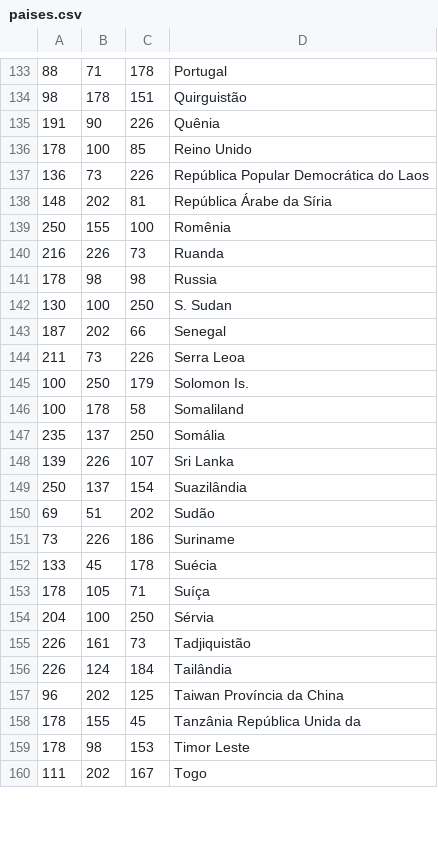
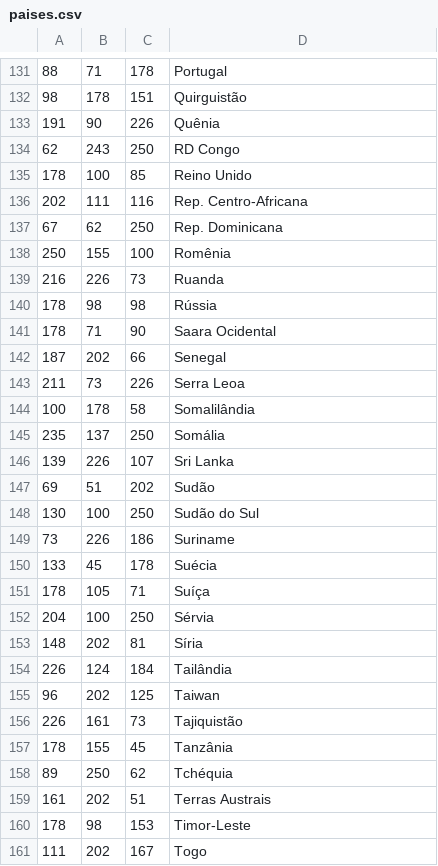
Before and after one commit to isabellaanton/Proxima-Fase-Vortex, a CSV file: Assets/paises.csv, drawn as a sheet; only a part is shown, gaps mark what is left out; the diff covers the shown part only.

```diff
--- a/Assets/paises.csv
+++ b/Assets/paises.csv
@@ -135,17 +133,17 @@
 191,90,226,Quênia
+62,243,250,RD Congo
 178,100,85,Reino Unido
-136,73,226,República Popular Democrática do Laos
-148,202,81,República Árabe da Síria
+202,111,116,Rep. Centro-Africana
+67,62,250,Rep. Dominicana
 250,155,100,Romênia
 216,226,73,Ruanda
-178,98,98,Russia
-130,100,250,S. Sudan
+178,98,98,Rússia
+178,71,90,Saara Ocidental
 187,202,66,Senegal
 211,73,226,Serra Leoa
-100,250,179,Solomon Is.
-100,178,58,Somaliland
+100,178,58,Somalilândia
 235,137,250,Somália
 139,226,107,Sri Lanka
-250,137,154,Suazilândia
 69,51,202,Sudão
+130,100,250,Sudão do Sul
 73,226,186,Suriname
@@ -154,7 +152,10 @@
 204,100,250,Sérvia
-226,161,73,Tadjiquistão
+148,202,81,Síria
 226,124,184,Tailândia
-96,202,125,Taiwan  Província da China
-178,155,45,Tanzânia  República Unida da
-178,98,153,Timor Leste
+96,202,125,Taiwan
+226,161,73,Tajiquistão
+178,155,45,Tanzânia
+89,250,62,Tchéquia
+161,202,51,Terras Austrais
+178,98,153,Timor-Leste
 111,202,167,Togo
```
Also changed, not shown: 9 added rows, 12 removed rows and 13 edited cells elsewhere in this file, 6 other files.
